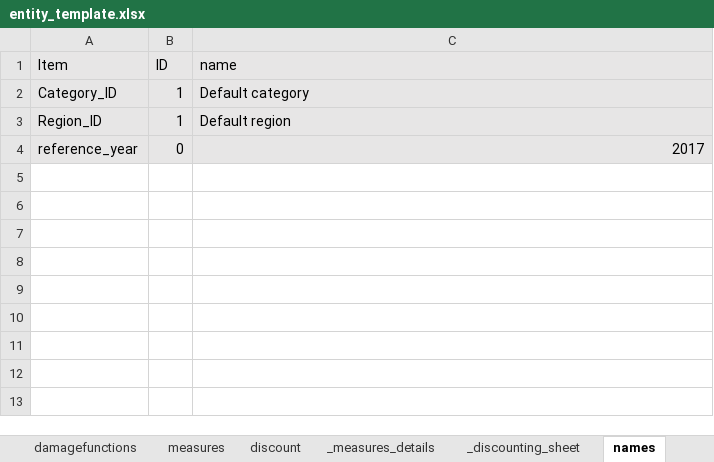
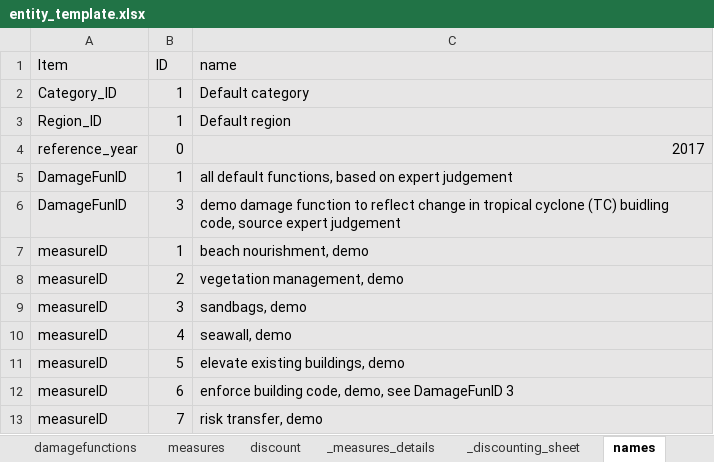
Before and after one commit to davidnbresch/climada, an Excel workbook: data/entities/entity_template.xlsx, sheet names, drawn as a sheet; values as stored, in another font and other column widths than the file's, no borders; the diff names each change by its address in the sheet, - before the commit and + after, or states it on an @@ line.

Commit message:
measuresID and DamageFunID added to names

```diff
--- a/data/entities/entity_template.xlsx (sheet names)
+++ b/data/entities/entity_template.xlsx (sheet names)
+row 5: DamageFunID | 1 | all default functions, based on expert judgement
+row 6: DamageFunID | 3 | demo damage function to reflect change in tropical cyclone (TC) buidling code, source expert judgement
+row 7: measureID | 1 | beach nourishment, demo
+row 8: measureID | 2 | vegetation management, demo
+row 9: measureID | 3 | sandbags, demo
+row 10: measureID | 4 | seawall, demo
+row 11: measureID | 5 | elevate existing buildings, demo
+row 12: measureID | 6 | enforce building code, demo, see DamageFunID 3
+row 13: measureID | 7 | risk transfer, demo
```
Also changed, not shown: sheet measures, formulas that keep their value, 2 other files.
